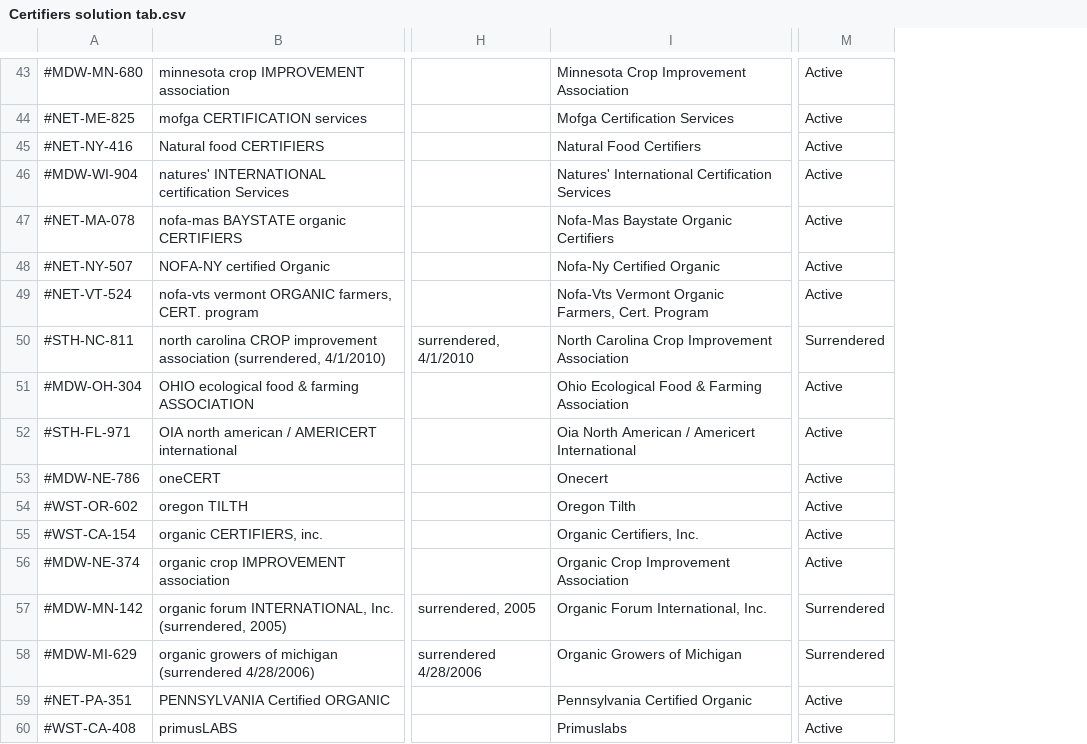
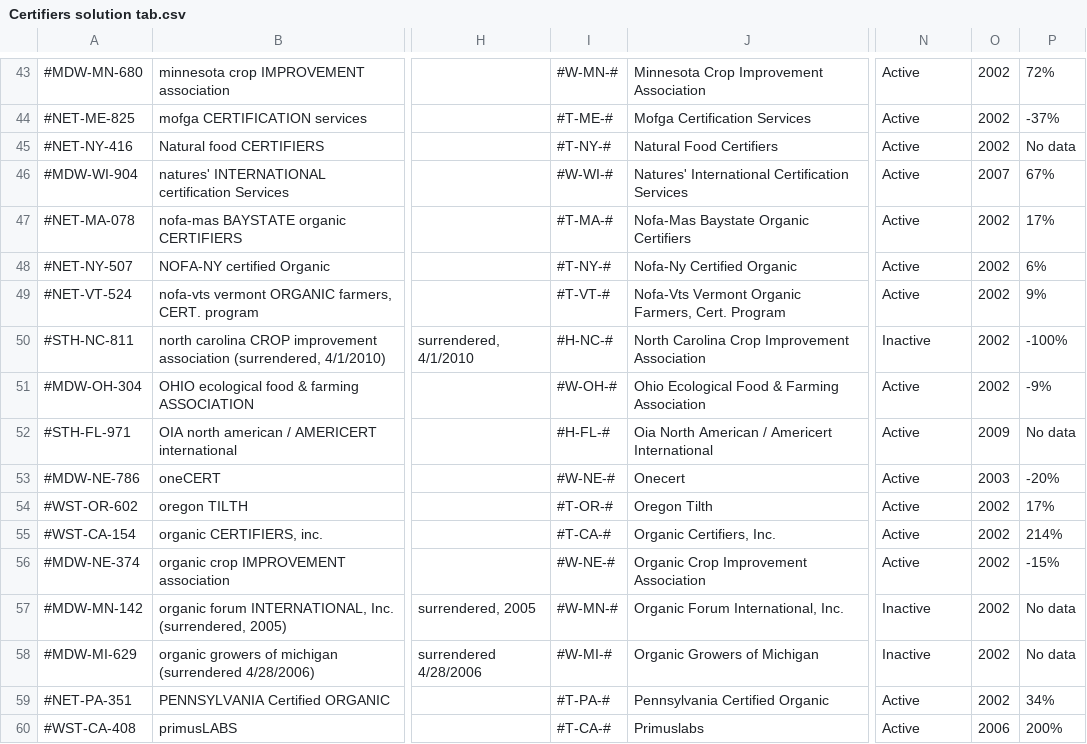
Before and after one commit to nuju-a/Probability_Analysis, a CSV file: certified_organic_livestock/outputs/Certifiers solution tab.csv, drawn as a sheet; only a part is shown, gaps mark what is left out; addresses are those after the commit; the diff covers the shown part only; the diff names each change by its address in the sheet, - before the commit and + after, or states it on an @@ line.

```diff
--- a/certified_organic_livestock/outputs/Certifiers solution tab.csv
+++ b/certified_organic_livestock/outputs/Certifiers solution tab.csv
+column I, rows 43-60: #W-MN-# | #T-ME-# | #T-NY-# | #W-WI-# | #T-MA-# | #T-NY-# | #T-VT-# | #H-NC-# | #W-OH-# | #H-FL-# | #W-NE-# | #T-OR-# | #T-CA-# | #W-NE-# | #W-MN-# | #W-MI-# | #T-PA-# | #T-CA-#
+column O, rows 43-60: 2002 | 2002 | 2002 | 2007 | 2002 | 2002 | 2002 | 2002 | 2002 | 2009 | 2003 | 2002 | 2002 | 2002 | 2002 | 2002 | 2002 | 2006
+column P, rows 43-60: 72% | -37% | No data | 67% | 17% | 6% | 9% | -100% | -9% | No data | -20% | 17% | 214% | -15% | No data | No data | 34% | 200%
-N50: Surrendered
+N50: Inactive
-N57:N58: Surrendered
+N57:N58: Inactive
```
Also changed, not shown: 9 edited cells elsewhere in this file, certified_organic_livestock/outputs/empirical prob. solution sheet.csv, 8 other files.
